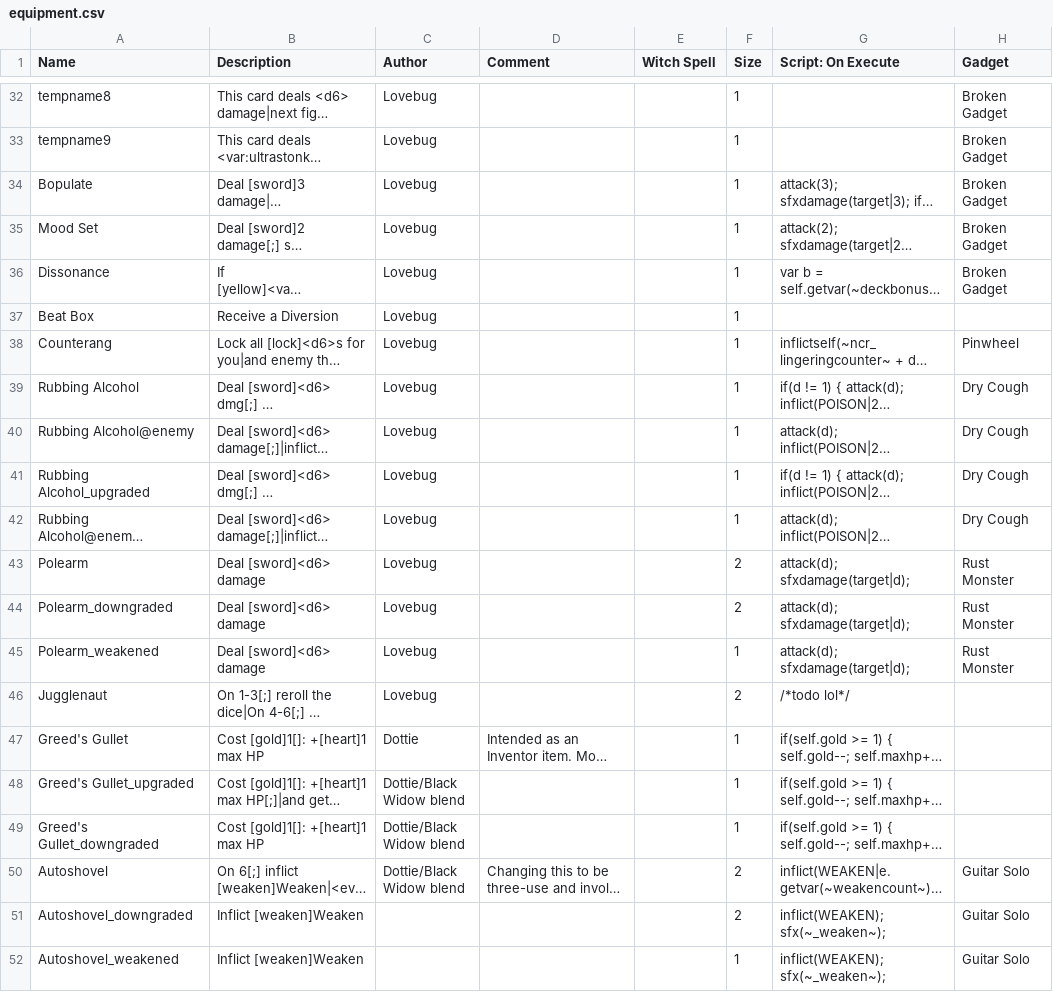
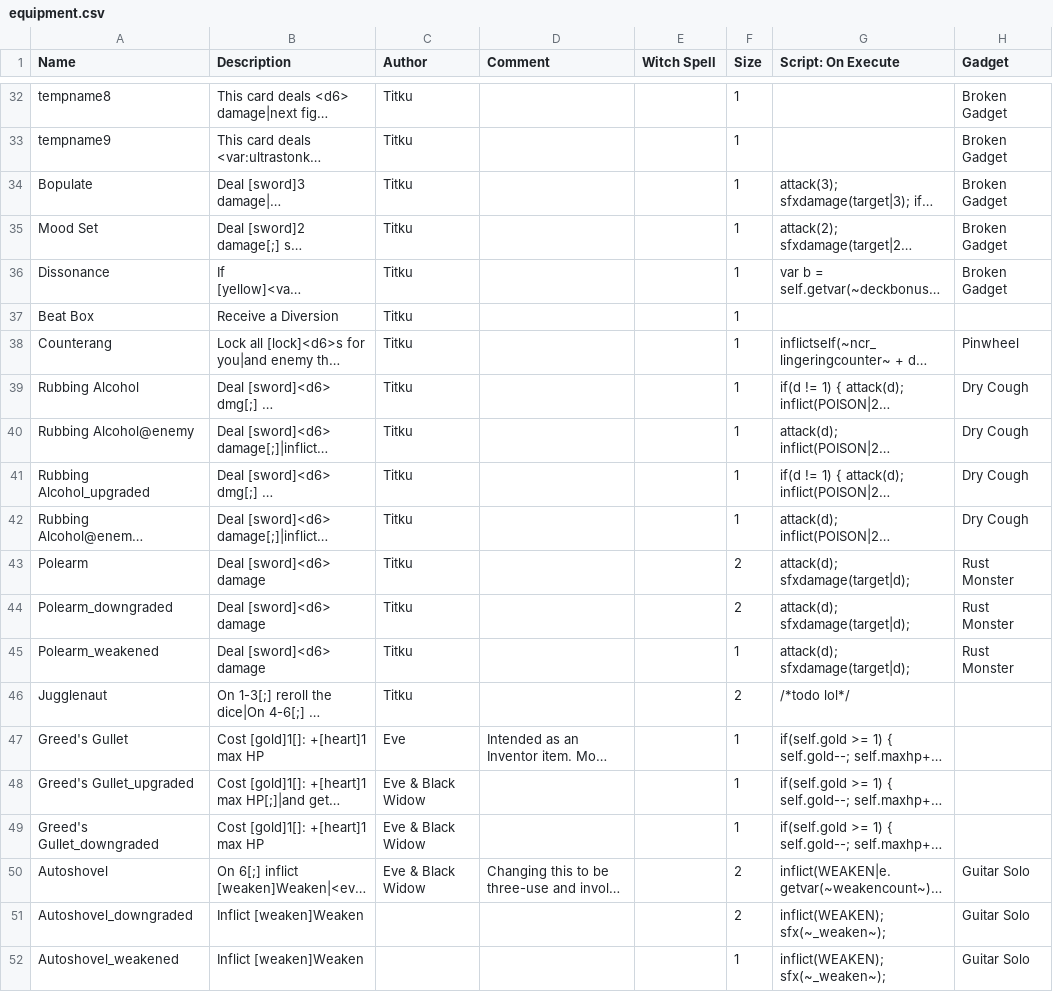
Before and after one commit to ncrecc/wibimod, a CSV file: _append/data/text/equipment.csv, drawn as a sheet; only a part is shown, gaps mark what is left out; long unchanged cells end in …; the diff covers the shown part only; the diff names each change by its address in the sheet, - before the commit and + after, or states it on an @@ line.

```diff
--- a/_append/data/text/equipment.csv
+++ b/_append/data/text/equipment.csv
-C32:C46 (Author): Lovebug
+C32:C46 (Author): Titku
-C47 (Author): Dottie
+C47 (Author): Eve
-C48:C50 (Author): Dottie/Black Widow blend
+C48:C50 (Author): Eve & Black Widow
```
Also changed, not shown: 9 added rows and 38 edited cells elsewhere in this file, _append/data/text/fuck.csv.
